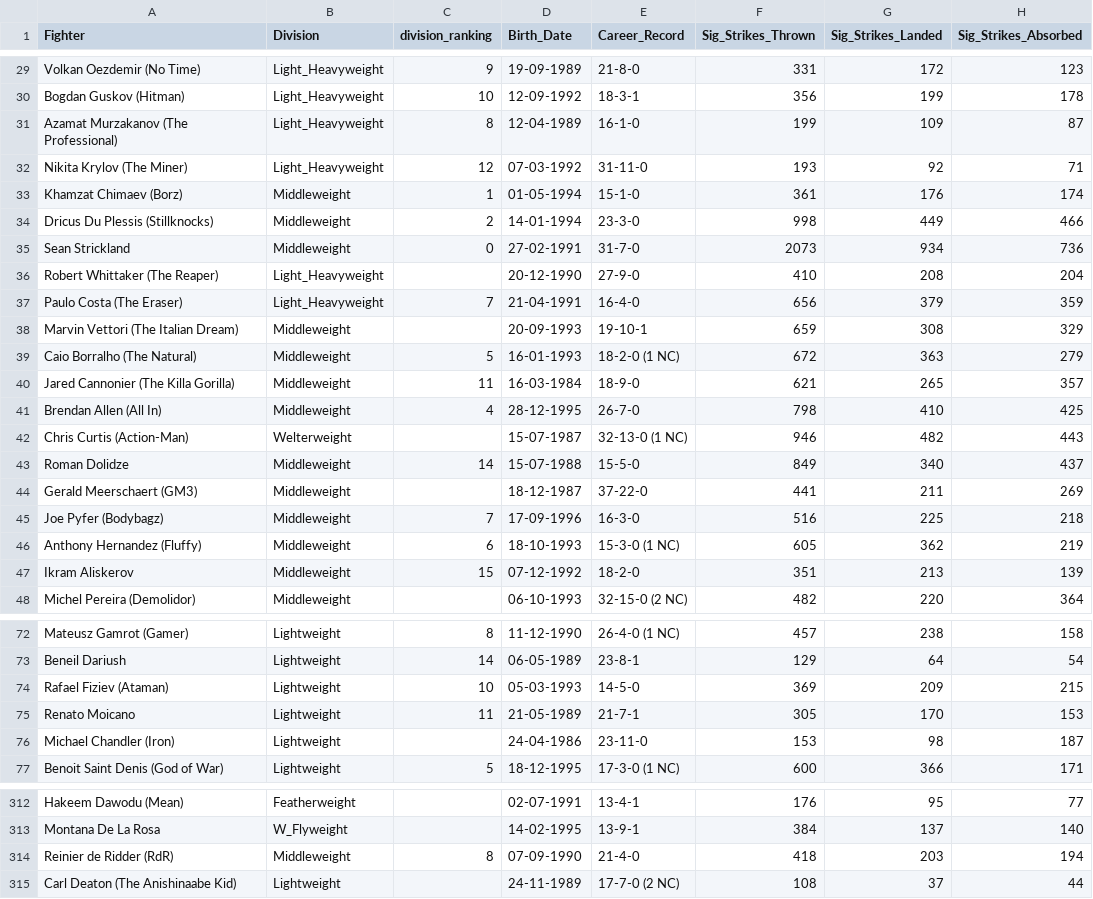
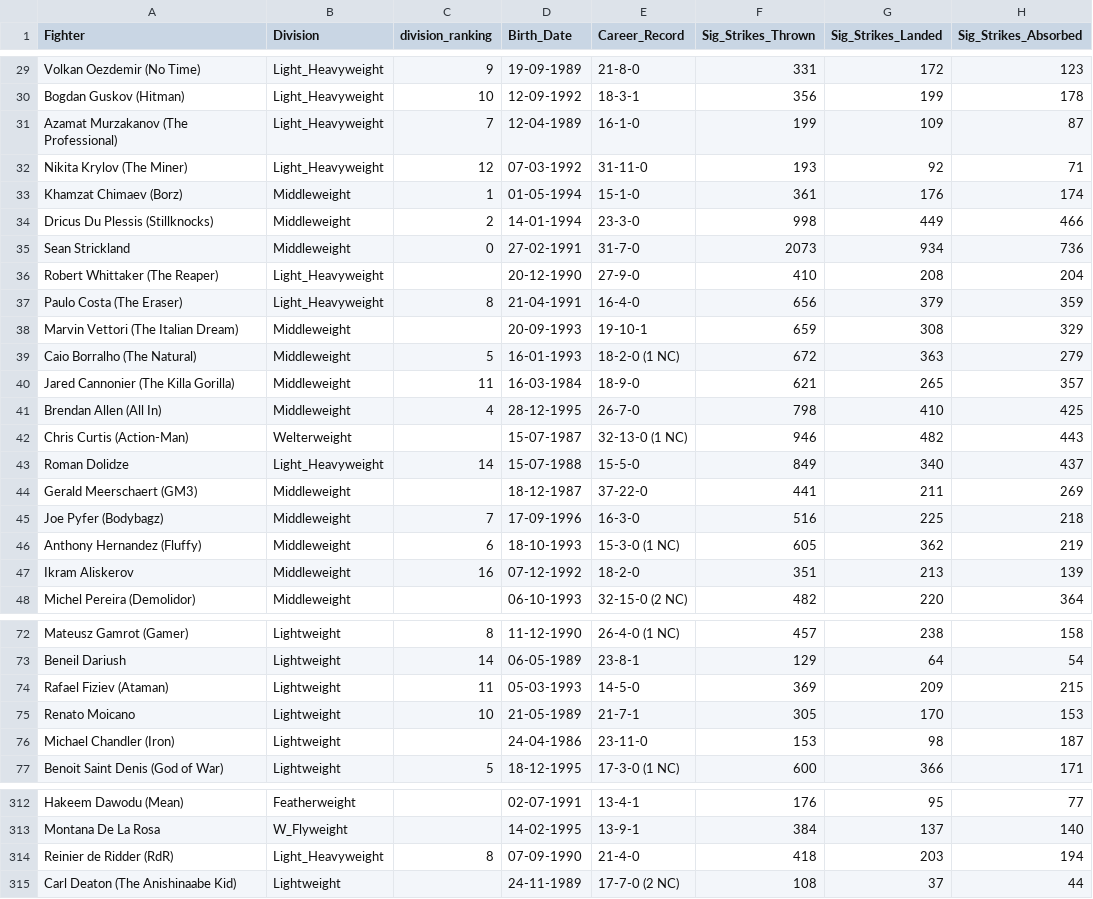
Before and after one commit to yeikiu/published_nxwebs, a CSV file: fight-radar.com/data/ALL_DIVISIONS_DATA_WITH_URLS.csv, drawn as a sheet; only a part is shown, gaps mark what is left out; the diff covers the shown part only; the diff names each change by its address in the sheet, - before the commit and + after, or states it on an @@ line.

```diff
--- a/fight-radar.com/data/ALL_DIVISIONS_DATA_WITH_URLS.csv
+++ b/fight-radar.com/data/ALL_DIVISIONS_DATA_WITH_URLS.csv
-C31 (division_ranking): 8
+C31 (division_ranking): 7
-C37 (division_ranking): 7
+C37 (division_ranking): 8
-B43 (Division): Middleweight
+B43 (Division): Light_Heavyweight
-C47 (division_ranking): 15
+C47 (division_ranking): 16
-C74 (division_ranking): 10
+C74 (division_ranking): 11
-C75 (division_ranking): 11
+C75 (division_ranking): 10
-B314 (Division): Middleweight
+B314 (Division): Light_Heavyweight
```
Also changed, not shown: 4 edited cells elsewhere in this file, 51 other files.
